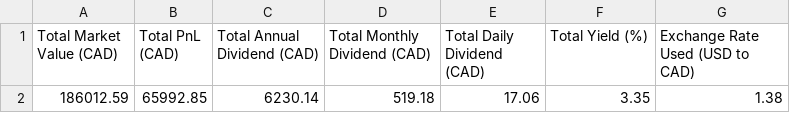
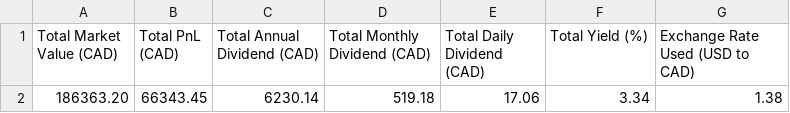
Before and after one commit to NoahCornish/investbrin, a CSV file: overall_summary.csv, drawn as a sheet.

```diff
--- a/overall_summary.csv
+++ b/overall_summary.csv
@@ -1,2 +1,2 @@
 Total Market Value (CAD),Total PnL (CAD),Total Annual Dividend (CAD),Total Monthly Dividend (CAD),Total Daily Dividend (CAD),Total Yield (%),Exchange Rate Used (USD to CAD)
-186012.59,65992.85,6230.14,519.18,17.06,3.35,1.38
+186363.20,66343.45,6230.14,519.18,17.06,3.34,1.38
```
Also changed, not shown: portfolio_report.csv, 2 other files.
